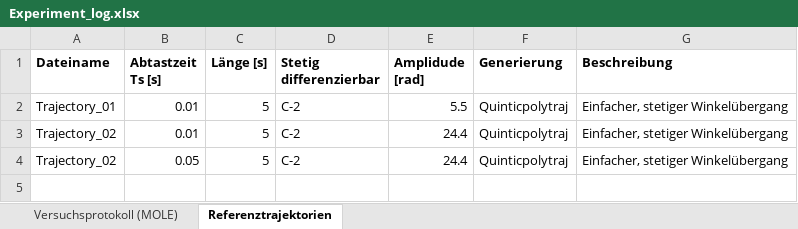
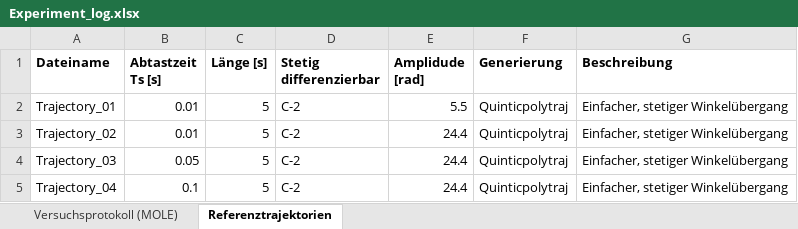
Before and after one commit to Ole-Uphaus/Masterarbeit_AI_MOLE, an Excel workbook: AI_MOLE/Test_Bench/Torsion_Oszillator/Experiment_log.xlsx, sheet Referenztrajektorien, drawn as a sheet; values as stored, in another font and other column widths than the file's, no borders; table styles not drawn; the diff names each change by its address in the sheet, - before the commit and + after, or states it on an @@ line.

```diff
--- a/AI_MOLE/Test_Bench/Torsion_Oszillator/Experiment_log.xlsx (sheet Referenztrajektorien)
+++ b/AI_MOLE/Test_Bench/Torsion_Oszillator/Experiment_log.xlsx (sheet Referenztrajektorien)
-A4 (Dateiname): Trajectory_02
+A4 (Dateiname): Trajectory_03
+row 5: Trajectory_04 | 0.1 | 5 | C-2 | 24.4 | Quinticpolytraj | Einfacher, stetiger Winkelübergang
```
Also changed, not shown: AI_MOLE/Test_Bench/Pneumatic_Cylinder/Experiment_log.xlsx.
